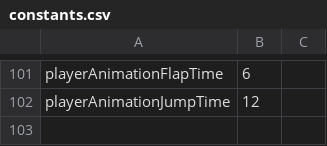
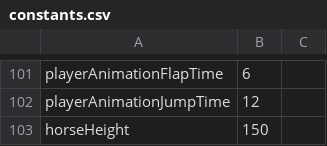
Before and after one commit to prophile/ludum-dare-24, a CSV file: octodarwin-desktop/constants.csv, drawn as a sheet; only a part is shown, gaps mark what is left out; the diff names each change by its address in the sheet, - before the commit and + after, or states it on an @@ line.

Commit message:
Change the vertical height of the unicorn

```diff
--- a/octodarwin-desktop/constants.csv
+++ b/octodarwin-desktop/constants.csv
+row 103: horseHeight | 150
```
Also changed, not shown: 1 other file.
